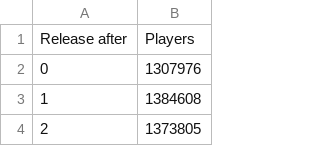
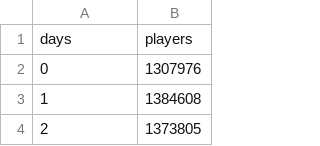
Before and after one commit to HappyHaeyo/DDONGGAME, a CSV file: data/wilds_data.csv, drawn as a sheet; only a part is shown.

Commit message:
Update wilds_data.csv

```diff
--- a/data/wilds_data.csv
+++ b/data/wilds_data.csv
@@ -1,2 +1,2 @@
-Release after,Players
+days,players
 0,1307976
```
